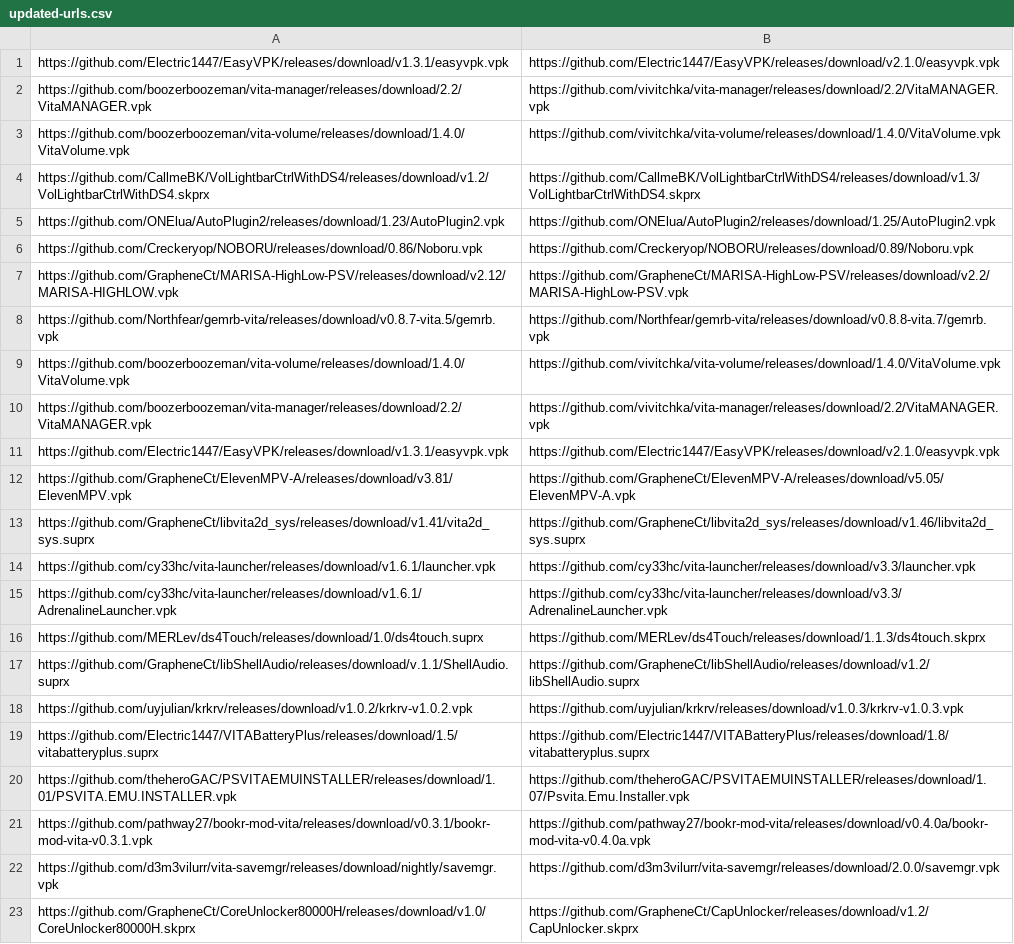
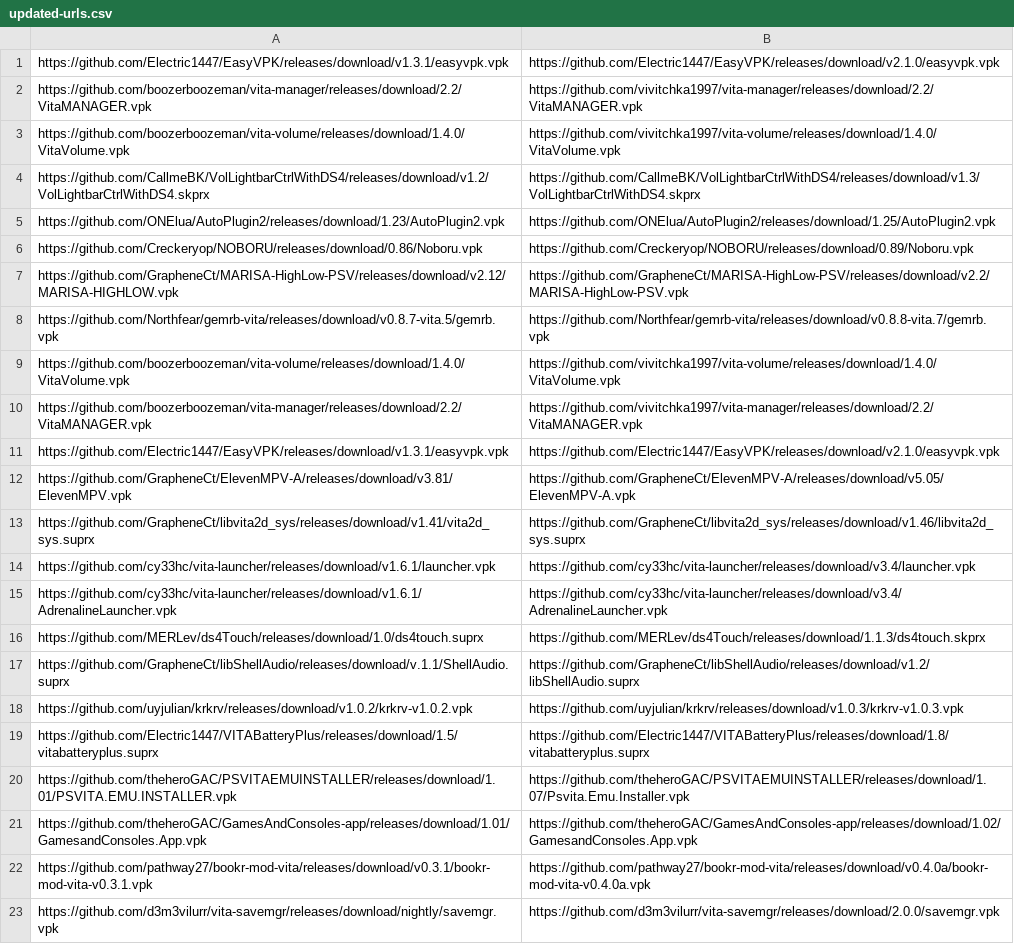
Before and after one commit to LiEnby/cbps-db, a CSV file: updated-urls.csv, drawn as a sheet; only a part is shown; the shorter side is filled out with more unchanged rows.

Commit message:
updating: EasyVPK, Vita Manager, VitaVolume, VolLightbarCtrlWithDS4, AutoPlugin II, Noboru, MARISA HighLow, GemRB, VitaVolume, Vita Manager, EasyVPK, Eleven Music Player A<>, libvita2d_sys, Launcher, Adrenaline Launcher, ds4Touch, libShellAudio, Kirikiri for Playstation Vita, VITABatteryPlus, PSVITA EMU INSTALLER, GamesandConsoles App, Bookr MOD Vita, Save Manager, CoreUnlocker80000H, Auto Installer vpk, MAFU-I, julius, LOLIcon, vita-udcd-uvc, mirrormagic, OpenSupaplex, Chocolate Doom Data Files, enigma Data Files, BasiliskII Data Files, Wiiero Data Files, rocksndiamonds Data Files, mirrormagic Data Files, pfba Data Files, psnes Data Files, iTLS-Enso, uae4all2, enigma, BasiliskII, NXENGINE-EVO, rocksndiamonds, jumpnbump, Cannonball, Chocolate Doom

```diff
--- a/updated-urls.csv
+++ b/updated-urls.csv
@@ -1,4 +1,4 @@
 https://github.com/Electric1447/EasyVPK/releases/download/v1.3.1/easyvpk.vpk,https://github.com/Electric1447/EasyVPK/releases/download/v2.1.0/easyvpk.vpk
-https://github.com/boozerboozeman/vita-manager/releases/download/2.2/VitaMANAGER.vpk,https://github.com/vivitchka/vita-manager/releases/download/2.2/VitaMANAGER.vpk
-https://github.com/boozerboozeman/vita-volume/releases/download/1.4.0/VitaVolume.vpk,https://github.com/vivitchka/vita-volume/releases/download/1.4.0/VitaVolume.vpk
+https://github.com/boozerboozeman/vita-manager/releases/download/2.2/VitaMANAGER.vpk,https://github.com/vivitchka1997/vita-manager/releases/download/2.2/VitaMANAGER.vpk
+https://github.com/boozerboozeman/vita-volume/releases/download/1.4.0/VitaVolume.vpk,https://github.com/vivitchka1997/vita-volume/releases/download/1.4.0/VitaVolume.vpk
 https://github.com/CallmeBK/VolLightbarCtrlWithDS4/releases/download/v1.2/VolLightbarCtrlWithDS4.skprx,https://github.com/CallmeBK/VolLightbarCtrlWithDS4/releases/download/v1.3/VolLightbarCtrlWithDS4.skprx
@@ -8,4 +8,4 @@ https://github.com/GrapheneCt/MARISA-HighLow-PSV/releases/download/v2.12/MARISA-
 https://github.com/Northfear/gemrb-vita/releases/download/v0.8.7-vita.5/gemrb.vpk,https://github.com/Northfear/gemrb-vita/releases/download/v0.8.8-vita.7/gemrb.vpk
-https://github.com/boozerboozeman/vita-volume/releases/download/1.4.0/VitaVolume.vpk,https://github.com/vivitchka/vita-volume/releases/download/1.4.0/VitaVolume.vpk
-https://github.com/boozerboozeman/vita-manager/releases/download/2.2/VitaMANAGER.vpk,https://github.com/vivitchka/vita-manager/releases/download/2.2/VitaMANAGER.vpk
+https://github.com/boozerboozeman/vita-volume/releases/download/1.4.0/VitaVolume.vpk,https://github.com/vivitchka1997/vita-volume/releases/download/1.4.0/VitaVolume.vpk
+https://github.com/boozerboozeman/vita-manager/releases/download/2.2/VitaMANAGER.vpk,https://github.com/vivitchka1997/vita-manager/releases/download/2.2/VitaMANAGER.vpk
 https://github.com/Electric1447/EasyVPK/releases/download/v1.3.1/easyvpk.vpk,https://github.com/Electric1447/EasyVPK/releases/download/v2.1.0/easyvpk.vpk
@@ -13,4 +13,4 @@ https://github.com/GrapheneCt/ElevenMPV-A/releases/download/v3.81/ElevenMPV.vpk,
 https://github.com/GrapheneCt/libvita2d_sys/releases/download/v1.41/vita2d_sys.suprx,https://github.com/GrapheneCt/libvita2d_sys/releases/download/v1.46/libvita2d_sys.suprx
-https://github.com/cy33hc/vita-launcher/releases/download/v1.6.1/launcher.vpk,https://github.com/cy33hc/vita-launcher/releases/download/v3.3/launcher.vpk
-https://github.com/cy33hc/vita-launcher/releases/download/v1.6.1/AdrenalineLauncher.vpk,https://github.com/cy33hc/vita-launcher/releases/download/v3.3/AdrenalineLauncher.vpk
+https://github.com/cy33hc/vita-launcher/releases/download/v1.6.1/launcher.vpk,https://github.com/cy33hc/vita-launcher/releases/download/v3.4/launcher.vpk
+https://github.com/cy33hc/vita-launcher/releases/download/v1.6.1/AdrenalineLauncher.vpk,https://github.com/cy33hc/vita-launcher/releases/download/v3.4/AdrenalineLauncher.vpk
 https://github.com/MERLev/ds4Touch/releases/download/1.0/ds4touch.suprx,https://github.com/MERLev/ds4Touch/releases/download/1.1.3/ds4touch.skprx
@@ -20,2 +20,3 @@ https://github.com/Electric1447/VITABatteryPlus/releases/download/1.5/vitabatter
 https://github.com/theheroGAC/PSVITAEMUINSTALLER/releases/download/1.01/PSVITA.EMU.INSTALLER.vpk,https://github.com/theheroGAC/PSVITAEMUINSTALLER/releases/download/1.07/Psvita.Emu.Installer.vpk
+https://github.com/theheroGAC/GamesAndConsoles-app/releases/download/1.01/GamesandConsoles.App.vpk,https://github.com/theheroGAC/GamesAndConsoles-app/releases/download/1.02/GamesandConsoles.App.vpk
 https://github.com/pathway27/bookr-mod-vita/releases/download/v0.3.1/bookr-mod-vita-v0.3.1.vpk,https://github.com/pathway27/bookr-mod-vita/releases/download/v0.4.0a/bookr-mod-vita-v0.4.0a.vpk
```
Also changed, not shown: cbpsdb.csv.
